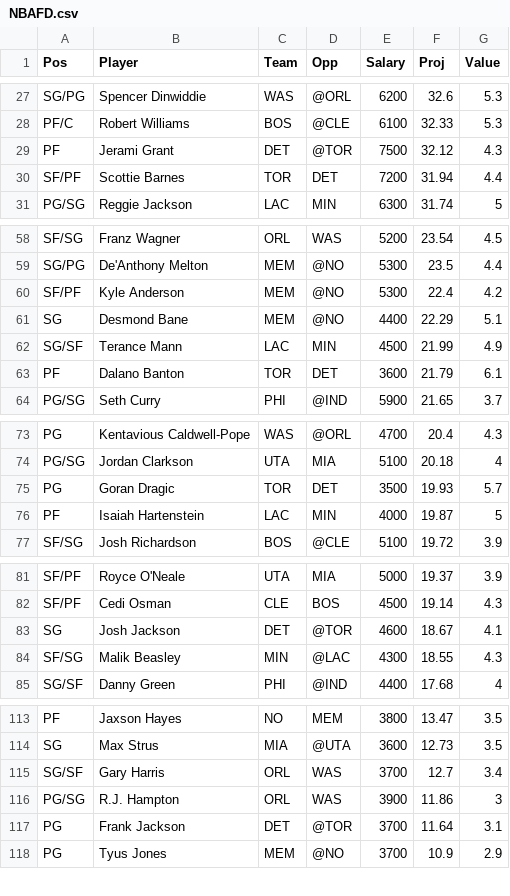
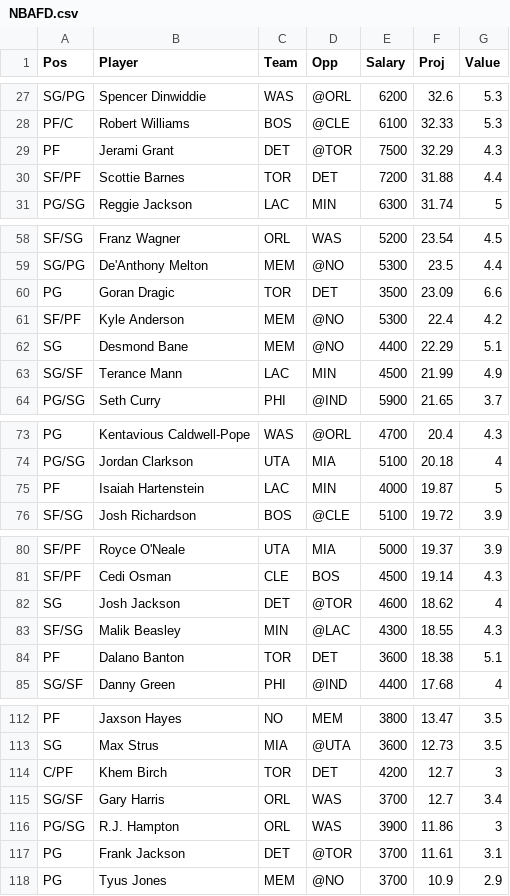
Before and after one commit to wetalkfantasysports/dfsstacking, a CSV file: www/NBAFD.csv, drawn as a sheet; only a part is shown, gaps mark what is left out; the diff covers the shown part only.

```diff
--- a/www/NBAFD.csv
+++ b/www/NBAFD.csv
@@ -28,4 +28,4 @@
 "PF/C","Robert Williams","BOS","@CLE",6100,32.33,5.3
-"PF","Jerami Grant","DET","@TOR",7500,32.12,4.3
-"SF/PF","Scottie Barnes","TOR","DET",7200,31.94,4.4
+"PF","Jerami Grant","DET","@TOR",7500,32.29,4.3
+"SF/PF","Scottie Barnes","TOR","DET",7200,31.88,4.4
 "PG/SG","Reggie Jackson","LAC","MIN",6300,31.74,5
@@ -59,2 +59,3 @@
 "SG/PG","De'Anthony Melton","MEM","@NO",5300,23.5,4.4
+"PG","Goran Dragic","TOR","DET",3500,23.09,6.6
 "SF/PF","Kyle Anderson","MEM","@NO",5300,22.4,4.2
@@ -62,3 +63,2 @@
 "SG/SF","Terance Mann","LAC","MIN",4500,21.99,4.9
-"PF","Dalano Banton","TOR","DET",3600,21.79,6.1
 "PG/SG","Seth Curry","PHI","@IND",5900,21.65,3.7
@@ -74,3 +74,2 @@
 "PG/SG","Jordan Clarkson","UTA","MIA",5100,20.18,4
-"PG","Goran Dragic","TOR","DET",3500,19.93,5.7
 "PF","Isaiah Hartenstein","LAC","MIN",4000,19.87,5
@@ -82,4 +81,5 @@
 "SF/PF","Cedi Osman","CLE","BOS",4500,19.14,4.3
-"SG","Josh Jackson","DET","@TOR",4600,18.67,4.1
+"SG","Josh Jackson","DET","@TOR",4600,18.62,4
 "SF/SG","Malik Beasley","MIN","@LAC",4300,18.55,4.3
+"PF","Dalano Banton","TOR","DET",3600,18.38,5.1
 "SG/SF","Danny Green","PHI","@IND",4400,17.68,4
@@ -114,5 +113,6 @@
 "SG","Max Strus","MIA","@UTA",3600,12.73,3.5
+"C/PF","Khem Birch","TOR","DET",4200,12.7,3
 "SG/SF","Gary Harris","ORL","WAS",3700,12.7,3.4
 "PG/SG","R.J. Hampton","ORL","WAS",3900,11.86,3
-"PG","Frank Jackson","DET","@TOR",3700,11.64,3.1
+"PG","Frank Jackson","DET","@TOR",3700,11.61,3.1
 "PG","Tyus Jones","MEM","@NO",3700,10.9,2.9
```
Also changed, not shown: 3 added rows, 4 removed rows and 10 edited cells elsewhere in this file, www/NBADK.csv, www/NFLDK.csv, 1 other file.
